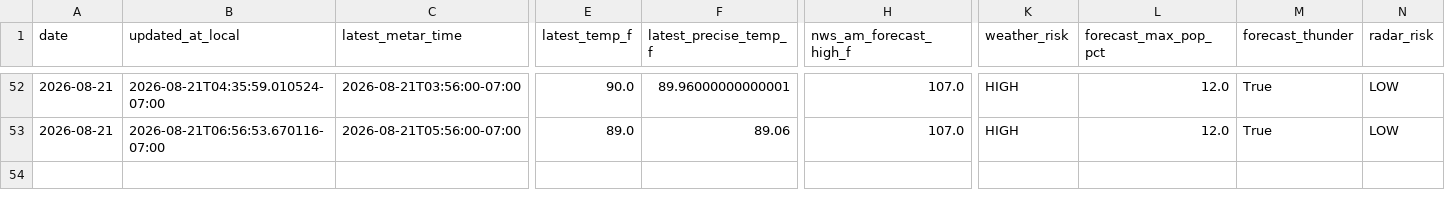
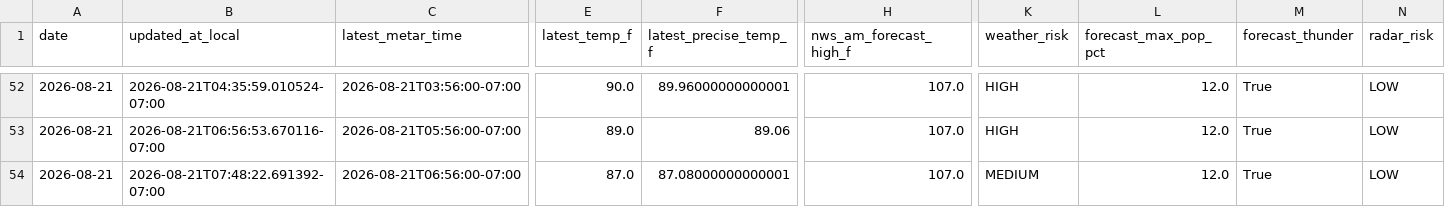
Before and after one commit to capecodbeachgirl/klas-live-model, a CSV file: data/live/klas_live_history.csv, drawn as a sheet; only a part is shown, gaps mark what is left out; rows hold the shown columns only; the diff names each change by its address in the sheet, - before the commit and + after, or states it on an @@ line.

```diff
--- a/data/live/klas_live_history.csv
+++ b/data/live/klas_live_history.csv
+row 54: 2026-08-21 | 2026-08-21T07:48:22.691392-07:00 | 2026-08-21T06:56:00-07:00 | 87.0 | 87.08000000000001 | 107.0 | MEDIUM | 12.0 | True | LOW
```
Also changed, not shown: data/live/klas_model_history.csv, 2 other files.
